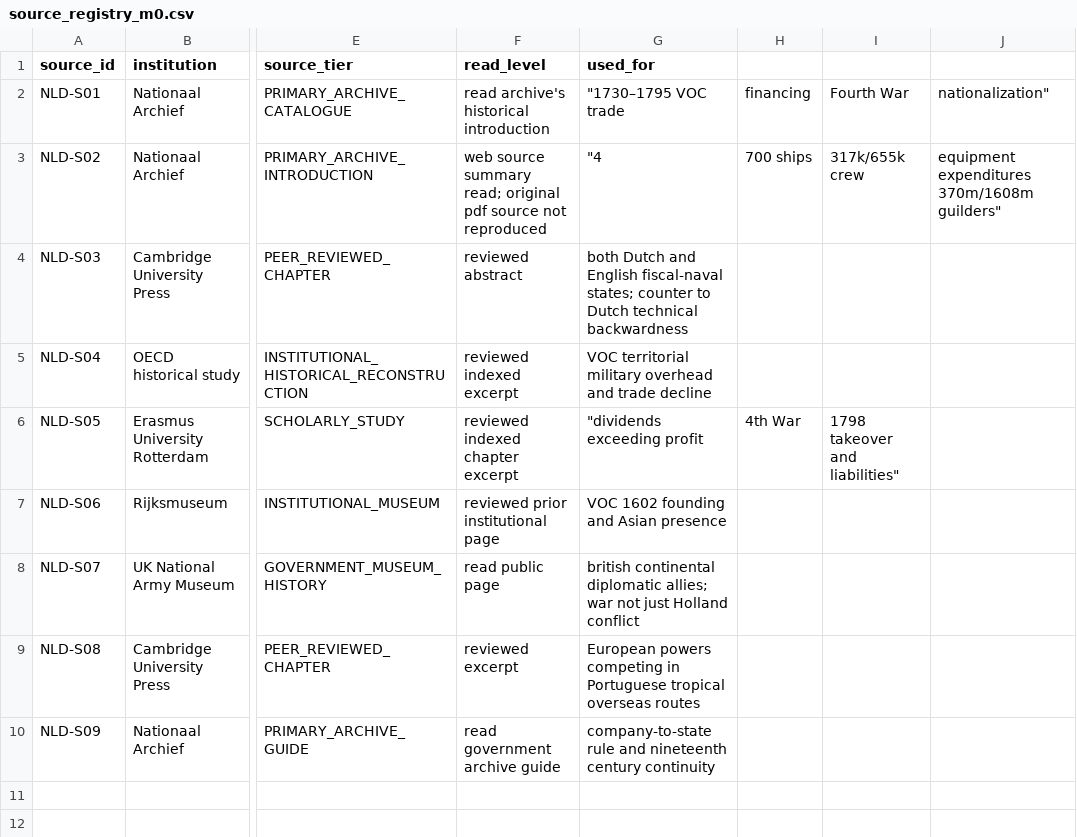
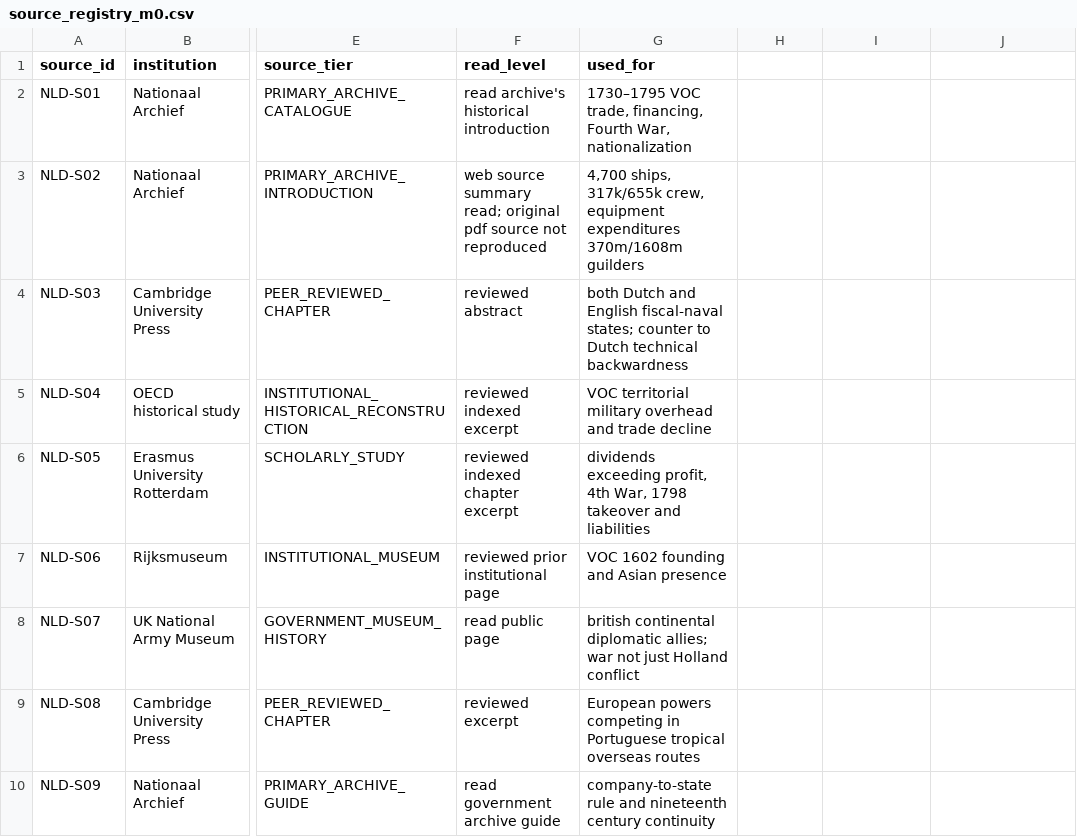
Before and after one commit to fweiger/AI_book, a CSV file: topics/imperial-overstretch-case-studies/netherlands/source_registry_m0.csv, drawn as a sheet; only a part is shown, gaps mark what is left out; the diff names each change by its address in the sheet, - before the commit and + after, or states it on an @@ line.

Commit message:
fix(CASE-netherlands): normalize source CSV embedded commas, restore column integrity

```diff
--- a/topics/imperial-overstretch-case-studies/netherlands/source_registry_m0.csv
+++ b/topics/imperial-overstretch-case-studies/netherlands/source_registry_m0.csv
-G2 (used_for): "1730–1795 VOC trade
+G2 (used_for): 1730–1795 VOC trade, financing, Fourth War, nationalization
-H2: financing
+H2: (empty)
-I2: Fourth War
+I2: (empty)
-J2: nationalization"
+J2: (empty)
-G3 (used_for): "4
+G3 (used_for): 4,700 ships, 317k/655k crew, equipment expenditures 370m/1608m guilders
-H3: 700 ships
+H3: (empty)
-I3: 317k/655k crew
+I3: (empty)
-J3: equipment expenditures 370m/1608m guilders"
+J3: (empty)
-G6 (used_for): "dividends exceeding profit
+G6 (used_for): dividends exceeding profit, 4th War, 1798 takeover and liabilities
-H6: 4th War
+H6: (empty)
-I6: 1798 takeover and liabilities"
+I6: (empty)
```
